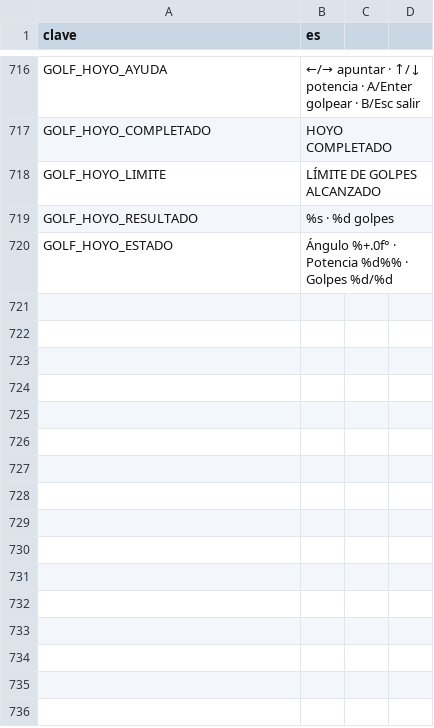
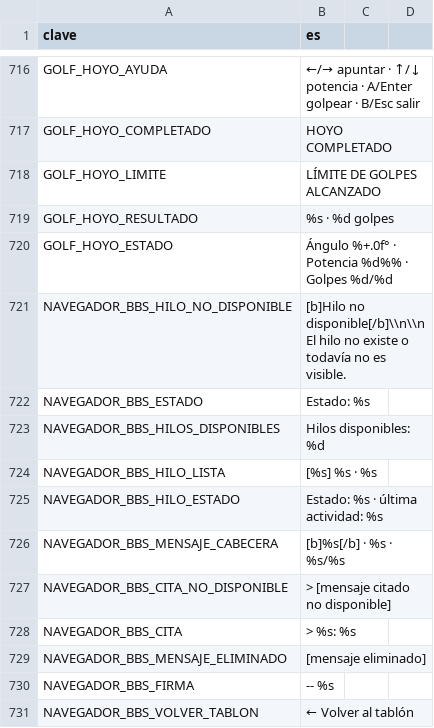
Before and after one commit to EspacioKoop/expediente-legado, a CSV file: godot/datos/textos.csv, drawn as a sheet; only a part is shown, gaps mark what is left out; the diff names each change by its address in the sheet, - before the commit and + after, or states it on an @@ line.

Commit message:
i18n(os98): add BBS browser strings

```diff
--- a/godot/datos/textos.csv
+++ b/godot/datos/textos.csv
+row 721: NAVEGADOR_BBS_HILO_NO_DISPONIBLE | [b]Hilo no disponible[/b]\\n\\nEl hilo no existe o todavía no es visible.
+row 722: NAVEGADOR_BBS_ESTADO | Estado: %s
+row 723: NAVEGADOR_BBS_HILOS_DISPONIBLES | Hilos disponibles: %d
+row 724: NAVEGADOR_BBS_HILO_LISTA | [%s] %s · %s
+row 725: NAVEGADOR_BBS_HILO_ESTADO | Estado: %s · última actividad: %s
+row 726: NAVEGADOR_BBS_MENSAJE_CABECERA | [b]%s[/b] · %s · %s/%s
+row 727: NAVEGADOR_BBS_CITA_NO_DISPONIBLE | > [mensaje citado no disponible]
+row 728: NAVEGADOR_BBS_CITA | > %s: %s
+row 729: NAVEGADOR_BBS_MENSAJE_ELIMINADO | [mensaje eliminado]
+row 730: NAVEGADOR_BBS_FIRMA | -- %s
+row 731: NAVEGADOR_BBS_VOLVER_TABLON | ← Volver al tablón
```
